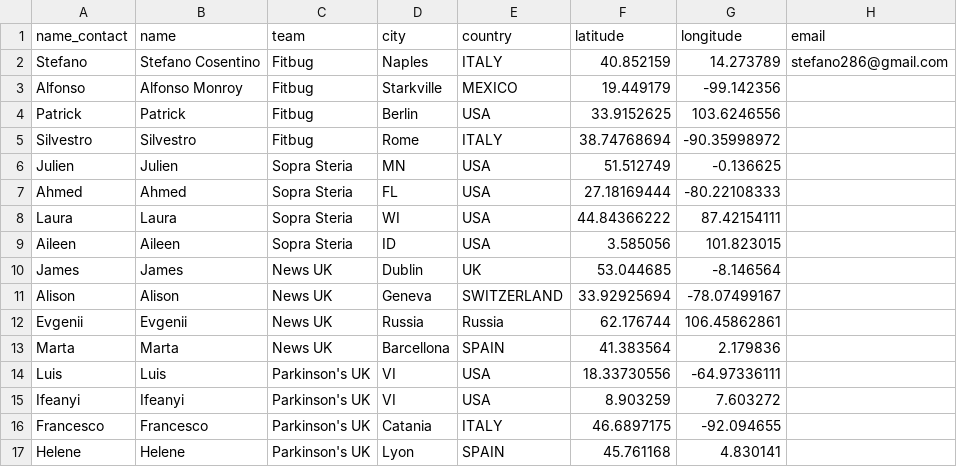
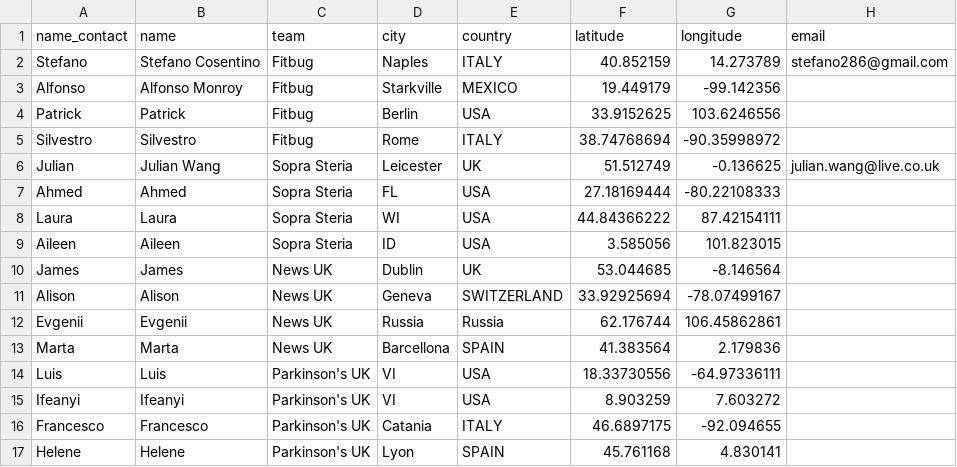
Before and after one commit to joeDiHare/s2ds-d3js, a CSV file: src/data/team_members.csv, drawn as a sheet.

Commit message:
Update team_members.csv

```diff
--- a/src/data/team_members.csv
+++ b/src/data/team_members.csv
@@ -5,3 +5,3 @@ Patrick,Patrick,Fitbug,Berlin,USA,33.9152625,103.6246556,
 Silvestro,Silvestro,Fitbug,Rome,ITALY,38.74768694,-90.35998972,
-Julien,Julien,Sopra Steria,MN,USA,51.512749,-0.136625,
+Julian,Julian Wang,Sopra Steria,Leicester,UK,51.512749,-0.136625,julian.wang@live.co.uk
 Ahmed,Ahmed,Sopra Steria,FL,USA,27.18169444,-80.22108333,
```
